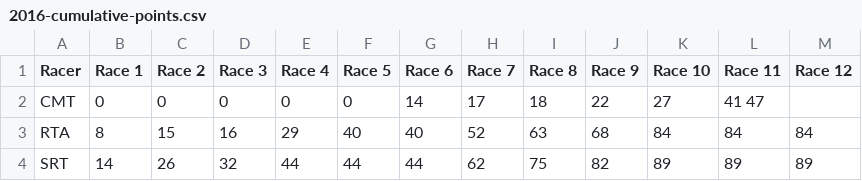
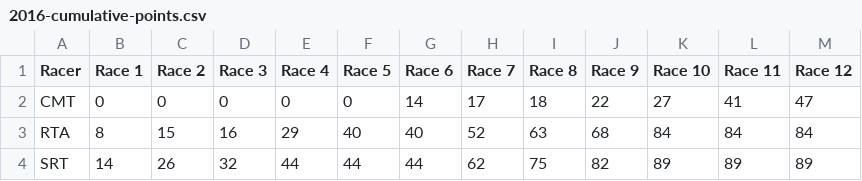
Before and after one commit to palash851/JMR-stats, a CSV file: MarbleRally/2016/2016-cumulative-points.csv, drawn as a sheet; only a part is shown.

Commit message:
Update 2016-cumulative-points.csv

```diff
--- a/MarbleRally/2016/2016-cumulative-points.csv
+++ b/MarbleRally/2016/2016-cumulative-points.csv
@@ -1,3 +1,3 @@
 Racer,Race 1,Race 2,Race 3,Race 4,Race 5,Race 6,Race 7,Race 8,Race 9,Race 10,Race 11,Race 12
-CMT,0,0,0,0,0,14,17,18,22,27,41 47
+CMT,0,0,0,0,0,14,17,18,22,27,41,47
 RTA,8,15,16,29,40,40,52,63,68,84,84,84
```
